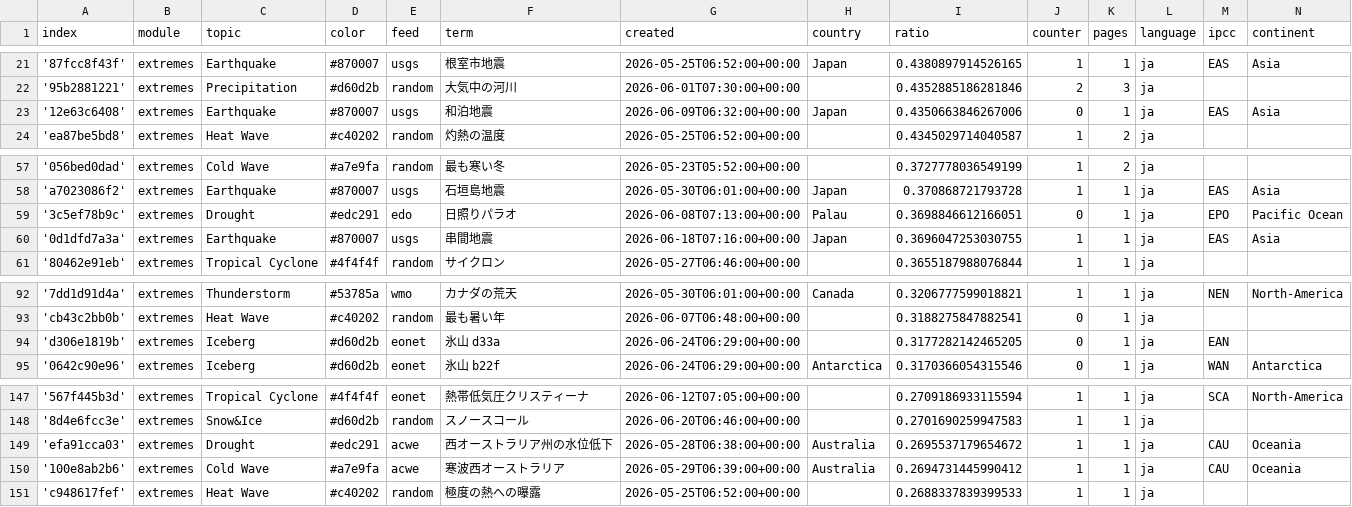
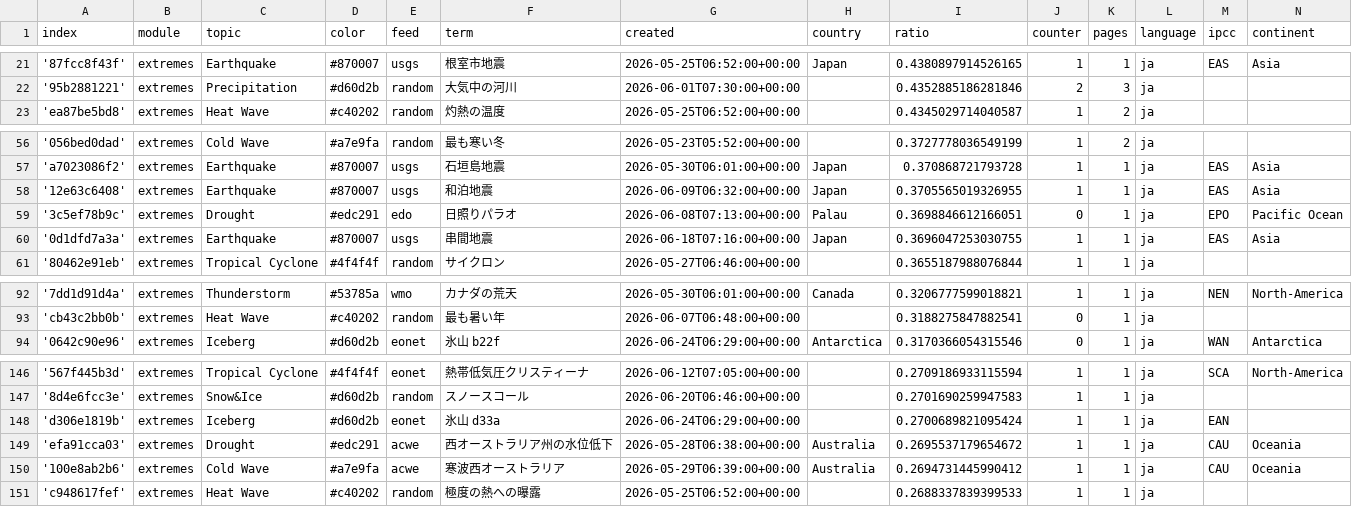
Before and after one commit to annajungfleischnews/japaneseExtremes, a CSV file: terms.csv, drawn as a sheet; only a part is shown, gaps mark what is left out.

Commit message:
Commit from GitHub Actions (harvest:0.0)

```diff
--- a/terms.csv
+++ b/terms.csv
@@ -22,3 +22,2 @@ index,module,topic,color,feed,term,created,country,ratio,counter,pages,language,
 '95b2881221',extremes,Precipitation,#d60d2b,random,大気中の河川,2026-06-01T07:30:00+00:00,,0.4352885186281846,2,3,ja,,
-'12e63c6408',extremes,Earthquake,#870007,usgs,和泊地震,2026-06-09T06:32:00+00:00,Japan,0.4350663846267006,0,1,ja,EAS,Asia
 'ea87be5bd8',extremes,Heat Wave,#c40202,random,灼熱の温度,2026-05-25T06:52:00+00:00,,0.4345029714040587,1,2,ja,,
@@ -58,2 +57,3 @@ index,module,topic,color,feed,term,created,country,ratio,counter,pages,language,
 'a7023086f2',extremes,Earthquake,#870007,usgs,石垣島地震,2026-05-30T06:01:00+00:00,Japan,0.370868721793728,1,1,ja,EAS,Asia
+'12e63c6408',extremes,Earthquake,#870007,usgs,和泊地震,2026-06-09T06:32:00+00:00,Japan,0.3705565019326955,1,1,ja,EAS,Asia
 '3c5ef78b9c',extremes,Drought,#edc291,edo,日照りパラオ,2026-06-08T07:13:00+00:00,Palau,0.3698846612166051,0,1,ja,EPO,Pacific Ocean
@@ -93,3 +93,2 @@ index,module,topic,color,feed,term,created,country,ratio,counter,pages,language,
 'cb43c2bb0b',extremes,Heat Wave,#c40202,random,最も暑い年,2026-06-07T06:48:00+00:00,,0.3188275847882541,0,1,ja,,
-'d306e1819b',extremes,Iceberg,#d60d2b,eonet,氷山 d33a,2026-06-24T06:29:00+00:00,,0.3177282142465205,0,1,ja,EAN,
 '0642c90e96',extremes,Iceberg,#d60d2b,eonet,氷山 b22f,2026-06-24T06:29:00+00:00,Antarctica,0.3170366054315546,0,1,ja,WAN,Antarctica
@@ -148,2 +147,3 @@ index,module,topic,color,feed,term,created,country,ratio,counter,pages,language,
 '8d4e6fcc3e',extremes,Snow&Ice,#d60d2b,random,スノースコール,2026-06-20T06:46:00+00:00,,0.2701690259947583,1,1,ja,,
+'d306e1819b',extremes,Iceberg,#d60d2b,eonet,氷山 d33a,2026-06-24T06:29:00+00:00,,0.2700689821095424,1,1,ja,EAN,
 'efa91cca03',extremes,Drought,#edc291,acwe,西オーストラリア州の水位低下,2026-05-28T06:38:00+00:00,Australia,0.2695537179654672,1,1,ja,CAU,Oceania
```
